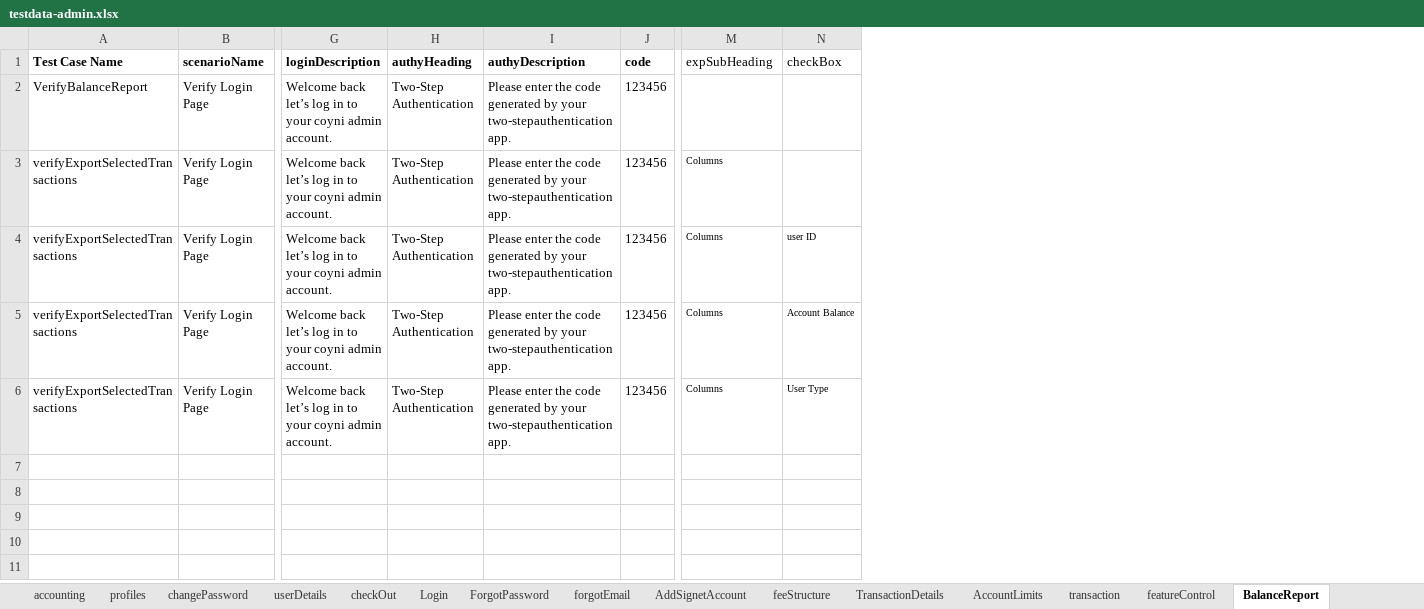
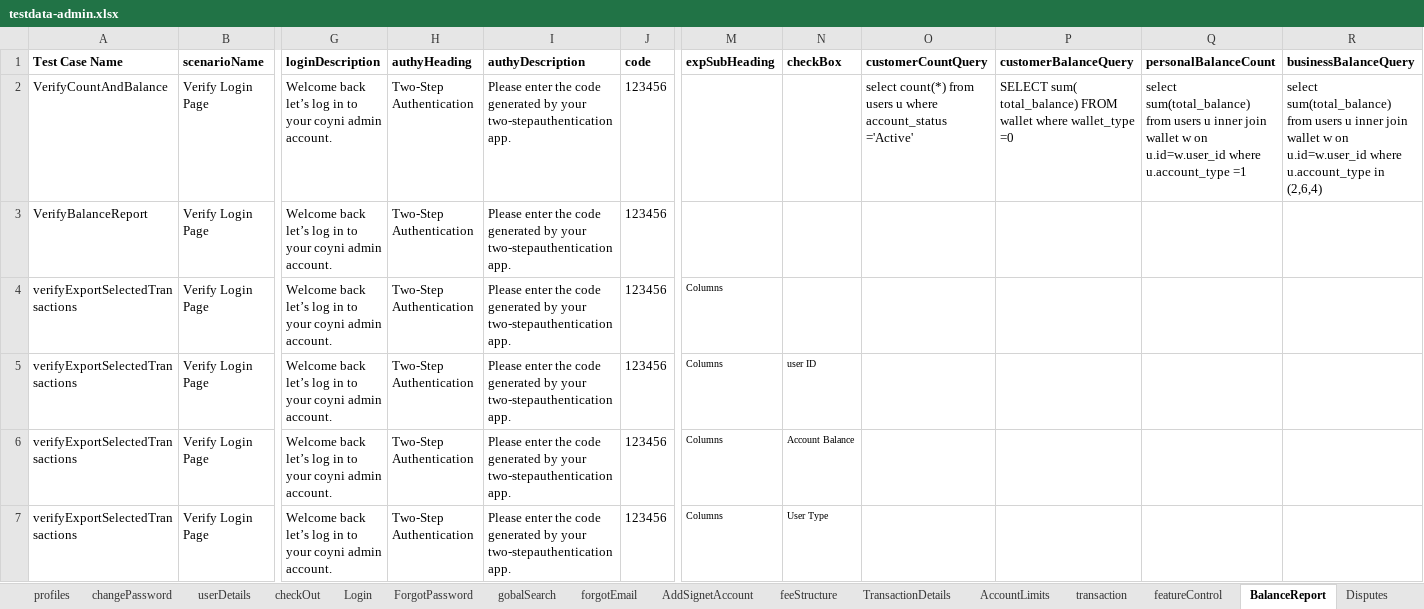
Before and after one commit to RameshNaikRR/Automation, an Excel workbook: Web/coyni/resources/testdata-admin.xlsx, sheet BalanceReport, drawn as a sheet; only a part is shown, gaps mark what is left out; values as stored, in another font and other column widths than the file's, no borders; addresses are those after the commit; rows hold the shown columns only; the diff names each change by its address in the sheet, - before the commit and + after, or states it on an @@ line.

Commit message:
Added test methods in Disputes test

```diff
--- a/Web/coyni/resources/testdata-admin.xlsx (sheet BalanceReport)
+++ b/Web/coyni/resources/testdata-admin.xlsx (sheet BalanceReport)
+sheet tab: gobalSearch
+sheet tab: Disputes
+column O (customerCountQuery), empty
+column P (customerBalanceQuery), empty
+column Q (personalBalanceCount), empty
+column R (businessBalanceQuery), empty
-M1:N1 bold: off
+M1:N1 bold: on
+row 2: VerifyCountAndBalance | Verify Login Page | Welcome back let’s log in to your coyni admin account. | Two-Step Authentication | Please enter the code generated by your two-stepauthentication app. | 123456 |  |  | select count(*) from users u where account_status ='Active' | SELECT sum( total_balance) FROM wallet where wallet_type =0 | select sum(total_balance) from users u inner join wallet w on u.id=w.user_id where u.account_type =1 | select sum(total_balance) from users u inner join wallet w on u.id=w.user_id where u.account_type in (2,6,4)
```
Also changed, not shown: sheet checkOut, sheet TransactionDetails, sheet AddSignetAccount, sheet userDetails, sheet changePassword, Web/coyni/resources/TestScript-admin.xlsx, 4 other files.
